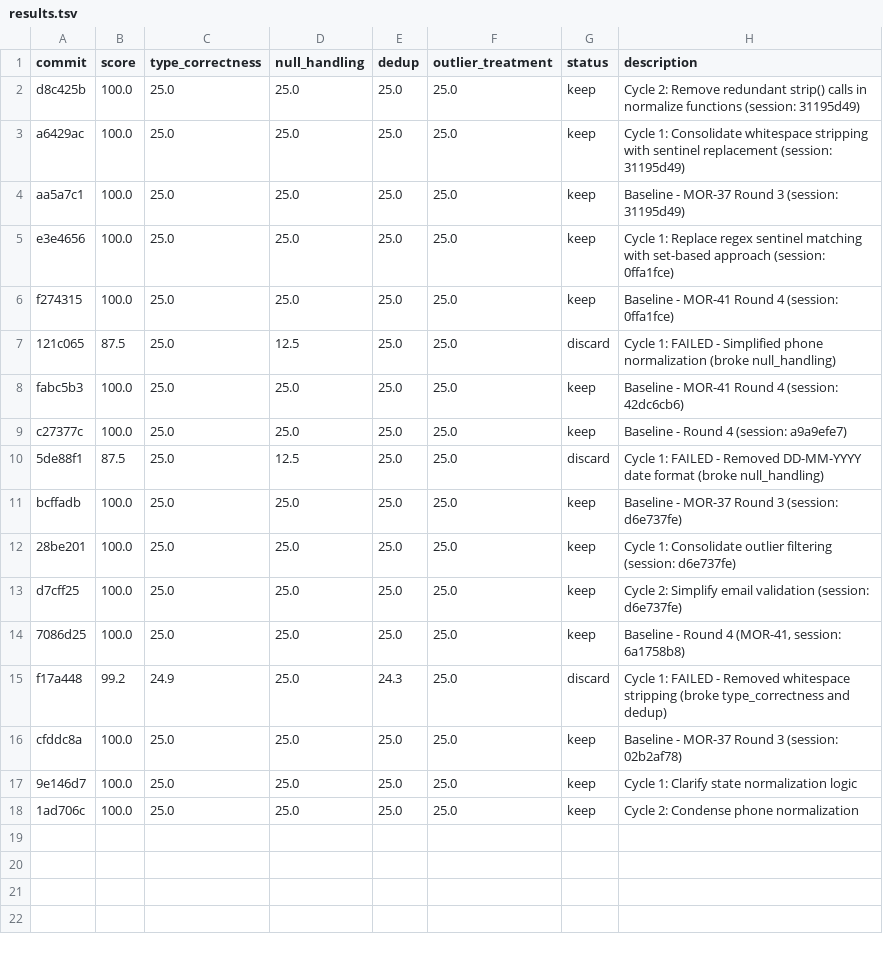
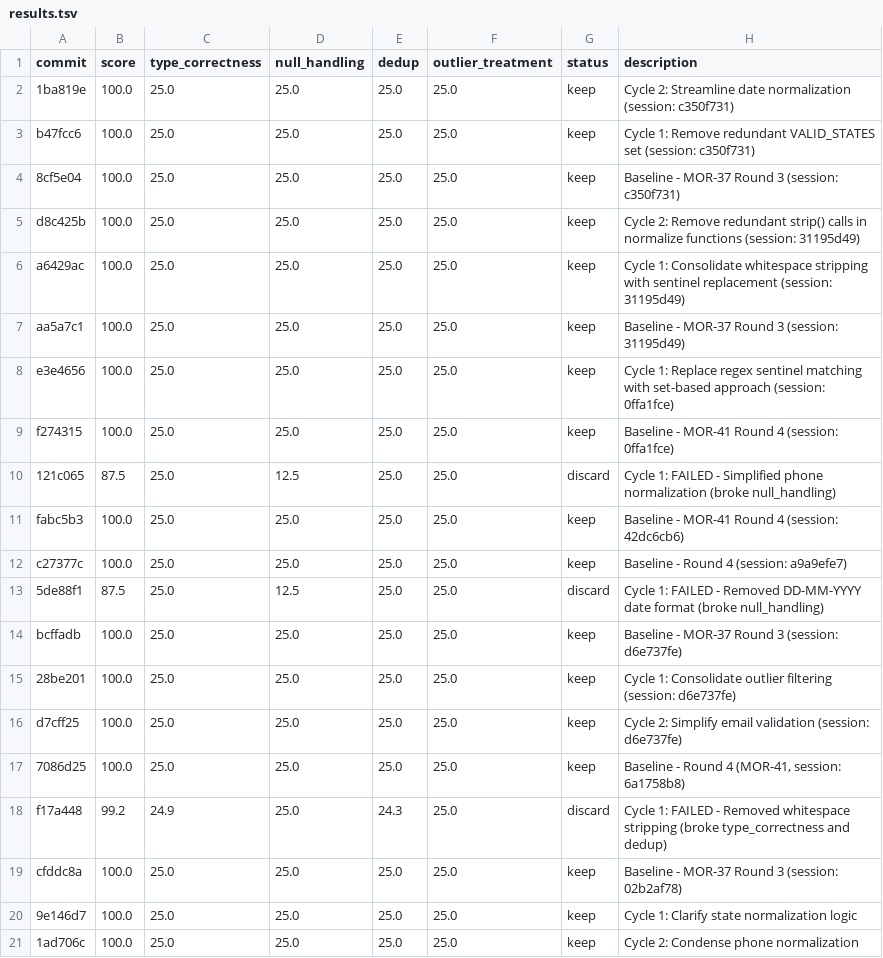
Before and after one commit to bmaguiraz/autoresearcher, a TSV file: experiments/03-data-cleaning/results.tsv, drawn as a sheet; the diff names each change by its address in the sheet, - before the commit and + after, or states it on an @@ line.

```diff
--- a/experiments/03-data-cleaning/results.tsv
+++ b/experiments/03-data-cleaning/results.tsv
+row 2: 1ba819e | 100.0 | 25.0 | 25.0 | 25.0 | 25.0 | keep | Cycle 2: Streamline date normalization (session: c350f731)
+row 3: b47fcc6 | 100.0 | 25.0 | 25.0 | 25.0 | 25.0 | keep | Cycle 1: Remove redundant VALID_STATES set (session: c350f731)
+row 4: 8cf5e04 | 100.0 | 25.0 | 25.0 | 25.0 | 25.0 | keep | Baseline - MOR-37 Round 3 (session: c350f731)
```
Also changed, not shown: 1 other file.
